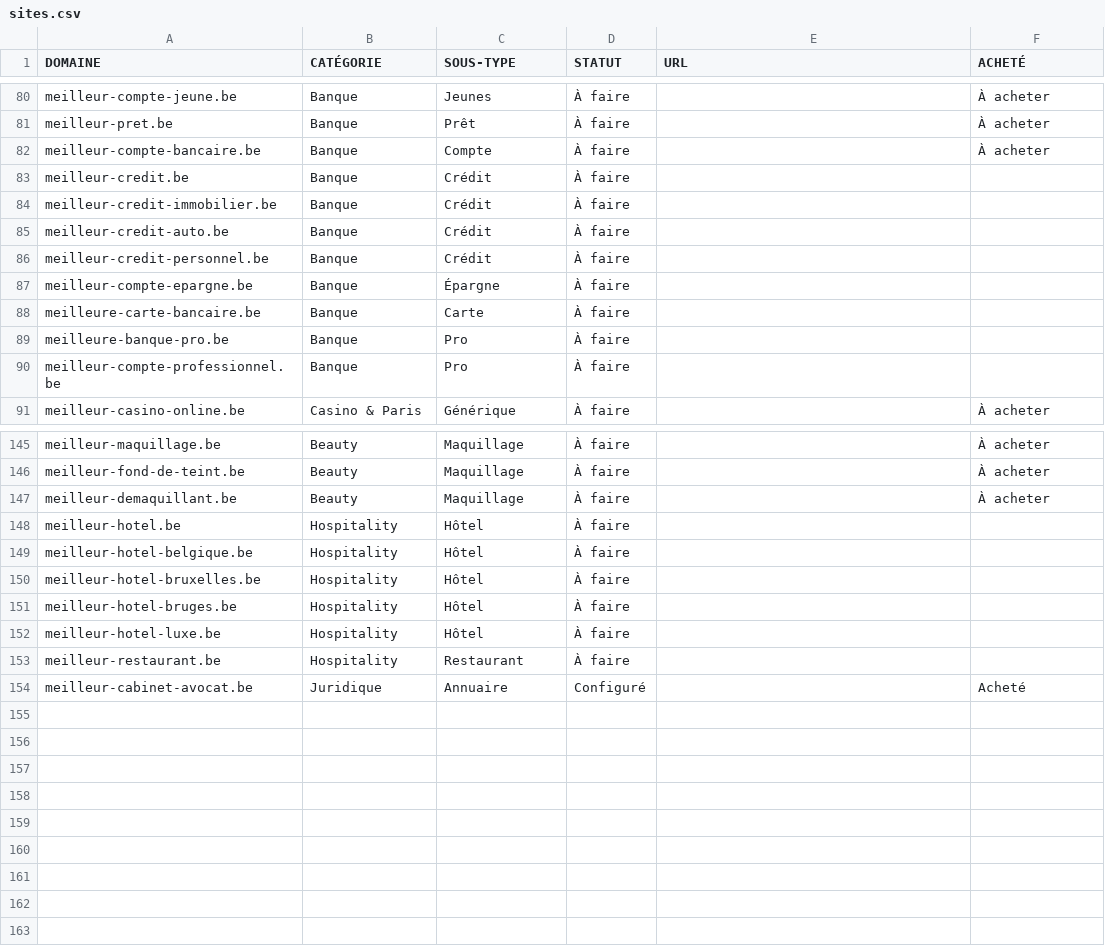
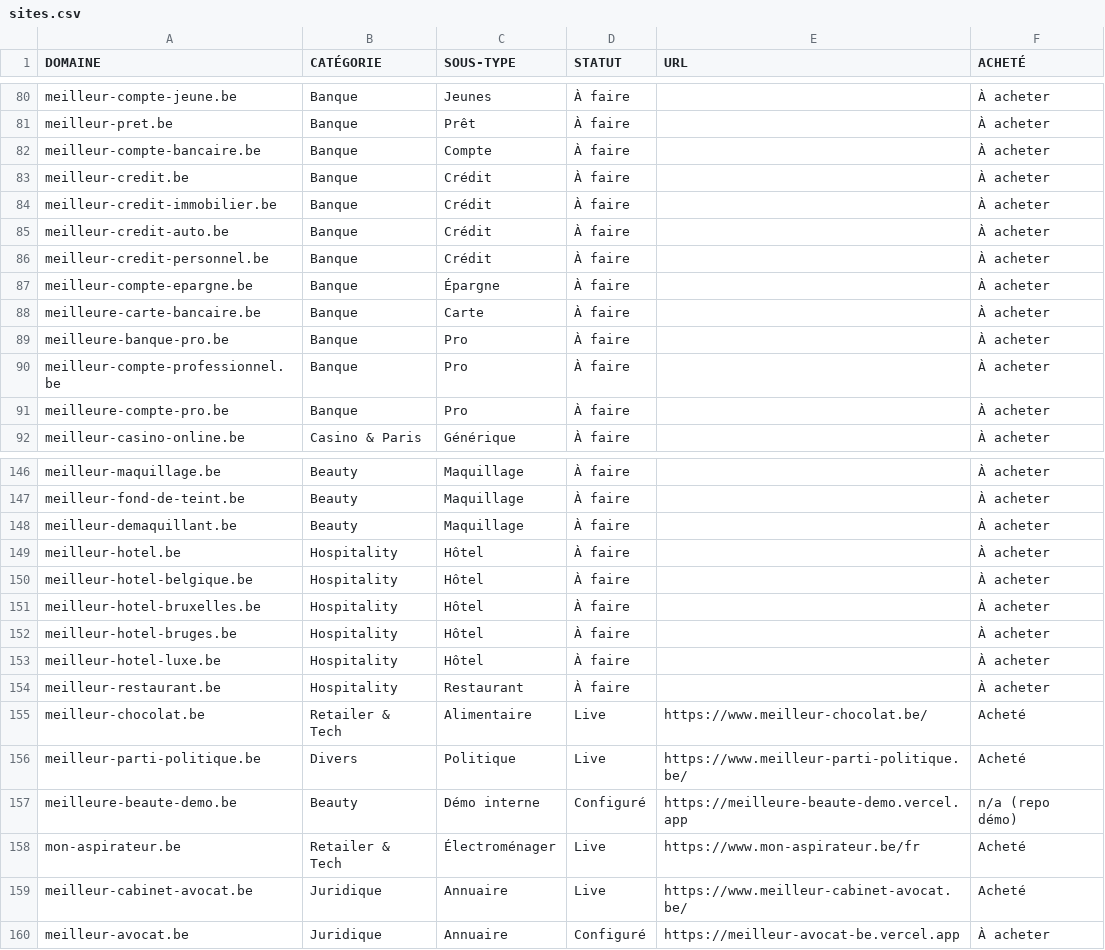
Before and after one commit to emd-project/emd-methodo, a CSV file: pipeline/sites.csv, drawn as a sheet; only a part is shown, gaps mark what is left out; the diff covers the shown part only.

```diff
--- a/pipeline/sites.csv
+++ b/pipeline/sites.csv
@@ -82,10 +82,11 @@ meilleur-pret.be,Banque,Prêt,À faire,,À acheter
 meilleur-compte-bancaire.be,Banque,Compte,À faire,,À acheter
-meilleur-credit.be,Banque,Crédit,À faire,,
-meilleur-credit-immobilier.be,Banque,Crédit,À faire,,
-meilleur-credit-auto.be,Banque,Crédit,À faire,,
-meilleur-credit-personnel.be,Banque,Crédit,À faire,,
-meilleur-compte-epargne.be,Banque,Épargne,À faire,,
-meilleure-carte-bancaire.be,Banque,Carte,À faire,,
-meilleure-banque-pro.be,Banque,Pro,À faire,,
-meilleur-compte-professionnel.be,Banque,Pro,À faire,,
+meilleur-credit.be,Banque,Crédit,À faire,,À acheter
+meilleur-credit-immobilier.be,Banque,Crédit,À faire,,À acheter
+meilleur-credit-auto.be,Banque,Crédit,À faire,,À acheter
+meilleur-credit-personnel.be,Banque,Crédit,À faire,,À acheter
+meilleur-compte-epargne.be,Banque,Épargne,À faire,,À acheter
+meilleure-carte-bancaire.be,Banque,Carte,À faire,,À acheter
+meilleure-banque-pro.be,Banque,Pro,À faire,,À acheter
+meilleur-compte-professionnel.be,Banque,Pro,À faire,,À acheter
+meilleure-compte-pro.be,Banque,Pro,À faire,,À acheter
 meilleur-casino-online.be,Casino & Paris,Générique,À faire,,À acheter
@@ -147,8 +148,13 @@ meilleur-fond-de-teint.be,Beauty,Maquillage,À faire,,À acheter
 meilleur-demaquillant.be,Beauty,Maquillage,À faire,,À acheter
-meilleur-hotel.be,Hospitality,Hôtel,À faire,,
-meilleur-hotel-belgique.be,Hospitality,Hôtel,À faire,,
-meilleur-hotel-bruxelles.be,Hospitality,Hôtel,À faire,,
-meilleur-hotel-bruges.be,Hospitality,Hôtel,À faire,,
-meilleur-hotel-luxe.be,Hospitality,Hôtel,À faire,,
-meilleur-restaurant.be,Hospitality,Restaurant,À faire,,
-meilleur-cabinet-avocat.be,Juridique,Annuaire,Configuré,,Acheté
+meilleur-hotel.be,Hospitality,Hôtel,À faire,,À acheter
+meilleur-hotel-belgique.be,Hospitality,Hôtel,À faire,,À acheter
+meilleur-hotel-bruxelles.be,Hospitality,Hôtel,À faire,,À acheter
+meilleur-hotel-bruges.be,Hospitality,Hôtel,À faire,,À acheter
+meilleur-hotel-luxe.be,Hospitality,Hôtel,À faire,,À acheter
+meilleur-restaurant.be,Hospitality,Restaurant,À faire,,À acheter
+meilleur-chocolat.be,Retailer & Tech,Alimentaire,Live,https://www.meilleur-chocolat.be/,Acheté
+meilleur-parti-politique.be,Divers,Politique,Live,https://www.meilleur-parti-politique.be/,Acheté
+meilleure-beaute-demo.be,Beauty,Démo interne,Configuré,https://meilleure-beaute-demo.vercel.app,n/a (repo démo)
+mon-aspirateur.be,Retailer & Tech,Électroménager,Live,https://www.mon-aspirateur.be/fr,Acheté
+meilleur-cabinet-avocat.be,Juridique,Annuaire,Live,https://www.meilleur-cabinet-avocat.be/,Acheté
+meilleur-avocat.be,Juridique,Annuaire,Configuré,https://meilleur-avocat-be.vercel.app,À acheter
```
Also changed, not shown: 1 added row, 1 removed row and 40 edited cells elsewhere in this file.
